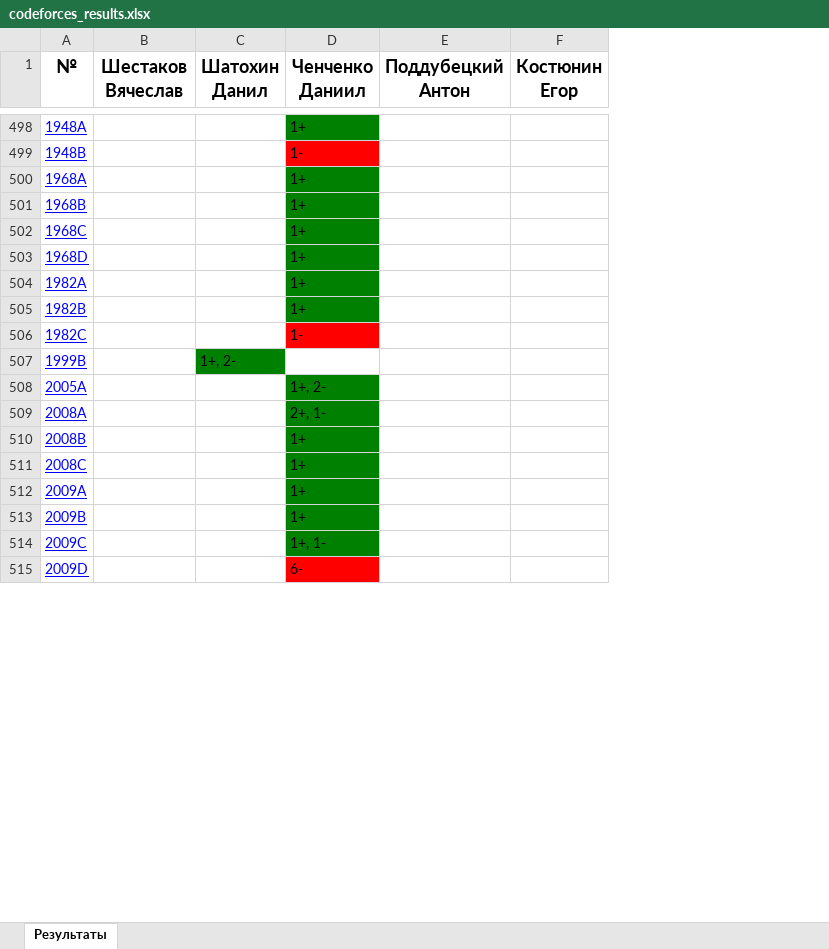
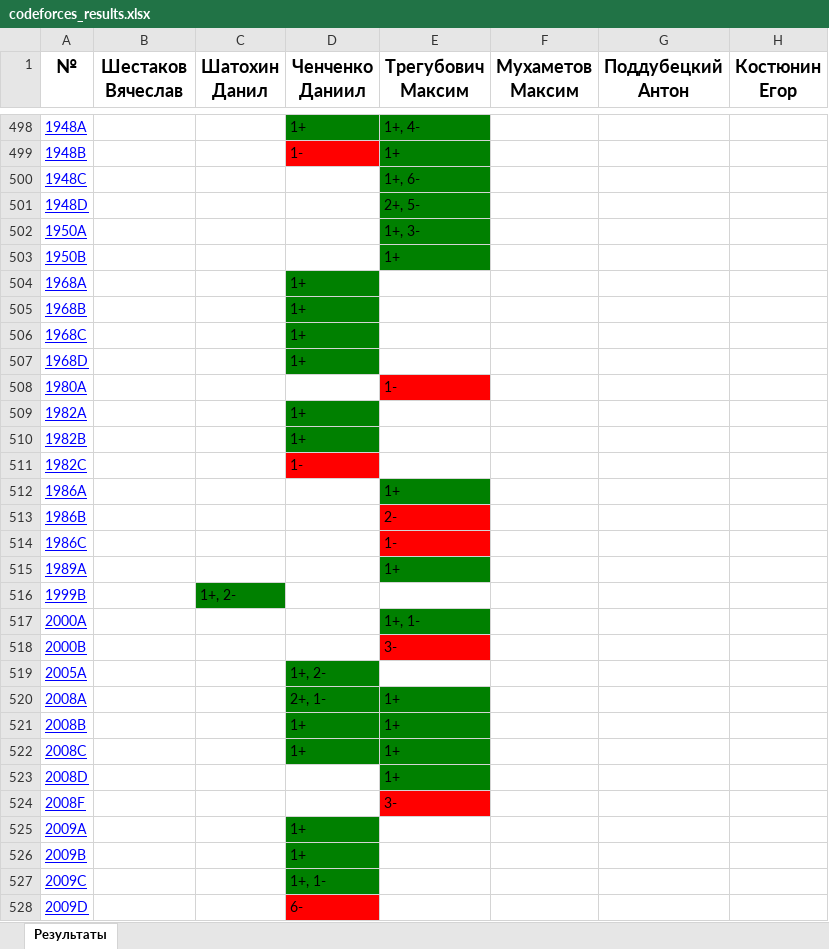
Before and after one commit to slavashestakov2005/Acmp_results, an Excel workbook: groups/24-25-Univers/codeforces_results.xlsx, sheet Результаты, drawn as a sheet; only a part is shown, gaps mark what is left out; values as stored, in another font and other column widths than the file's, no borders; the diff covers the shown part only; the diff names each change by its address in the sheet, - before the commit and + after, or states it on an @@ line.

```diff
--- a/groups/24-25-Univers/codeforces_results.xlsx (sheet Результаты)
+++ b/groups/24-25-Univers/codeforces_results.xlsx (sheet Результаты)
+column E (Трегубович Максим), rows 498-499: 1+, 4- | 1+; rows 520-522: all 1+
+column F (Мухаметов Максим), empty
+row 500: 1948C |  |  |  | 1+, 6-
+row 501: 1948D |  |  |  | 2+, 5-
+row 502: 1950A |  |  |  | 1+, 3-
+row 503: 1950B |  |  |  | 1+
+row 508: 1980A |  |  |  | 1-
+row 512: 1986A |  |  |  | 1+
+row 513: 1986B |  |  |  | 2-
+row 514: 1986C |  |  |  | 1-
+row 515: 1989A |  |  |  | 1+
+row 517: 2000A |  |  |  | 1+, 1-
+row 518: 2000B |  |  |  | 3-
+row 523: 2008D |  |  |  | 1+
+row 524: 2008F |  |  |  | 3-
```
Also changed, not shown: 25 added rows, 7 edited cells and cell formats elsewhere in this sheet, groups/24-25-Univers/acmp_results.xlsx, groups/24-25-Univers/tasks_results/25.01.09.xlsx, 43 other files.
